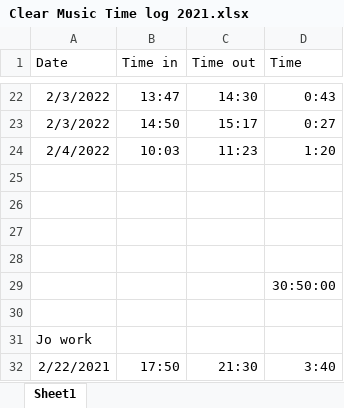
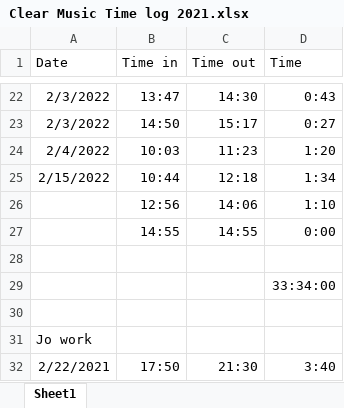
Before and after one commit to Keiren-b/clear_music_edited_files, an Excel workbook: Clear Music Time log 2021.xlsx, sheet Sheet1, drawn as a sheet; only a part is shown, gaps mark what is left out; values as stored, in another font and other column widths than the file's, no borders; removed rows and columns are numbered as before the commit, all else as after; the diff names each change by its address in the sheet, - before the commit and + after, or states it on an @@ line.

```diff
--- a/Clear Music Time log 2021.xlsx (sheet Sheet1)
+++ b/Clear Music Time log 2021.xlsx (sheet Sheet1)
+row 25: 2/15/2022 | 10:44 | 12:18 | 1:34
+row 26:  | 12:56 | 14:06 | 1:10
+row 27:  | 14:55 | 14:55 | 0:00
-row 26: (empty)
-row 27: (empty)
-row 28: (empty)
-D29 (Time): 30:50:00
+D29 (Time): 33:34:00
```
Also changed, not shown: 2 other files.
